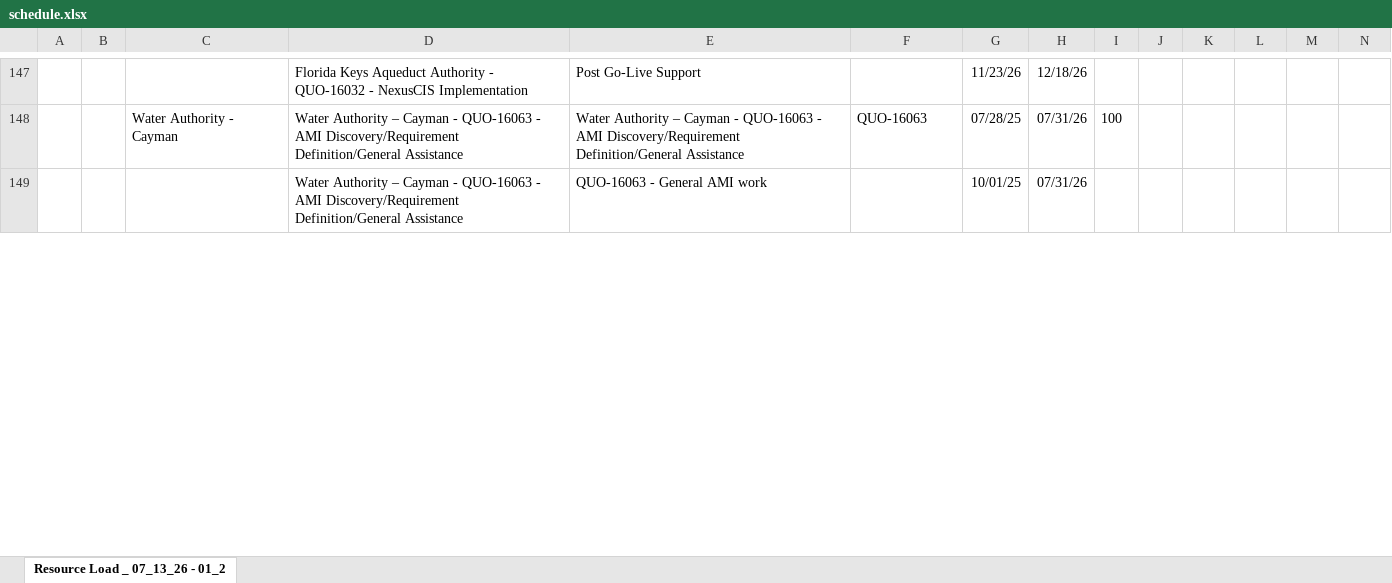
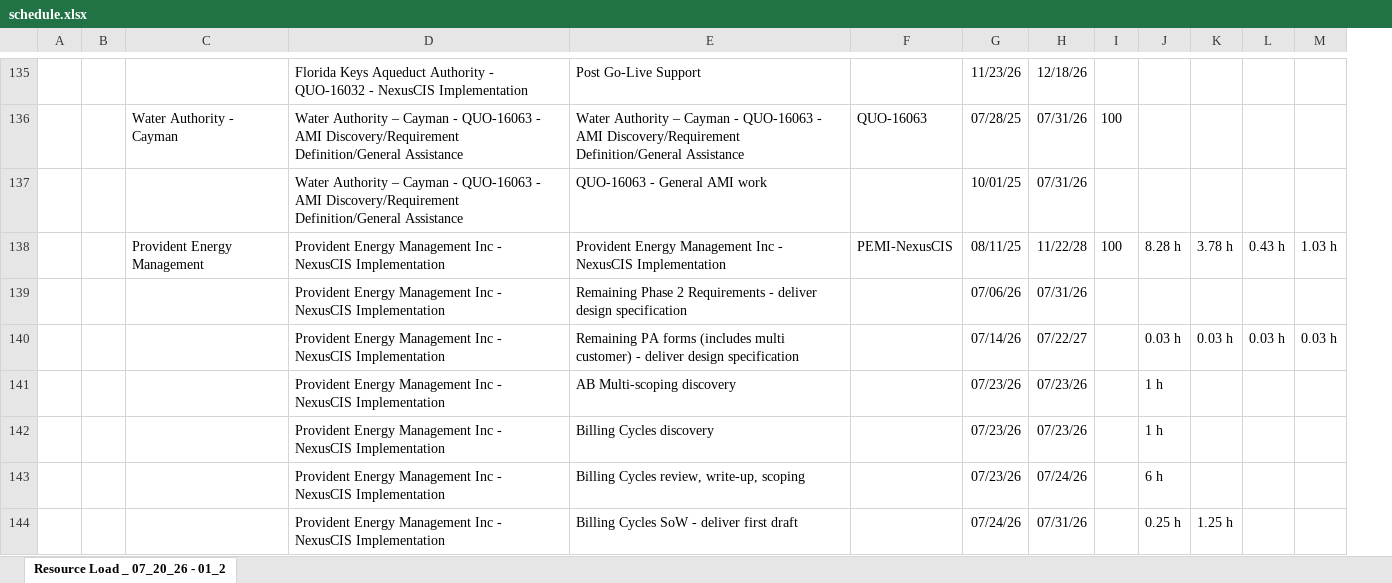
Before and after one commit to PMO-Cogsdale/ResourceSchedule, an Excel workbook: schedule.xlsx, sheet Resource Load _ 07_20_26 - 01_2, drawn as a sheet; only a part is shown, gaps mark what is left out; values as stored, in another font and other column widths than the file's, no borders; charts and pictures not drawn; removed rows and columns are numbered as before the commit, all else as after; rows hold the shown columns only; the diff covers the shown part only; the diff names each change by its address in the sheet, - before the commit and + after, or states it on an @@ line.

```diff
--- a/schedule.xlsx (sheet Resource Load _ 07_20_26 - 01_2)
+++ b/schedule.xlsx (sheet Resource Load _ 07_20_26 - 01_2)
-sheet tab: Resource Load _ 07_13_26 - 01_2
+sheet tab: Resource Load _ 07_20_26 - 01_2
-column J, empty
+row 138:  |  | Provident Energy Management | Provident Energy Management Inc - NexusCIS Implementation | Provident Energy Management Inc - NexusCIS Implementation | PEMI-NexusCIS | 08/11/25 | 11/22/28 | 100 | 8.28 h | 3.78 h | 0.43 h | 1.03 h
+row 139:  |  |  | Provident Energy Management Inc - NexusCIS Implementation | Remaining Phase 2 Requirements - deliver design specification |  | 07/06/26 | 07/31/26
+row 140:  |  |  | Provident Energy Management Inc - NexusCIS Implementation | Remaining PA forms (includes multi customer) - deliver design specification |  | 07/14/26 | 07/22/27 |  | 0.03 h | 0.03 h | 0.03 h | 0.03 h
+row 141:  |  |  | Provident Energy Management Inc - NexusCIS Implementation | AB Multi-scoping discovery |  | 07/23/26 | 07/23/26 |  | 1 h
+row 142:  |  |  | Provident Energy Management Inc - NexusCIS Implementation | Billing Cycles discovery |  | 07/23/26 | 07/23/26 |  | 1 h
@@ row 163 moved to row 143: Provident Energy Management Inc - NexusC… @@
+row 144:  |  |  | Provident Energy Management Inc - NexusCIS Implementation | Billing Cycles SoW - deliver first draft |  | 07/24/26 | 07/31/26 |  | 0.25 h | 1.25 h
```
Also changed, not shown: 54 added rows, 119 removed rows, 12 moved rows, 227 edited cells and cell formats elsewhere in this sheet.
